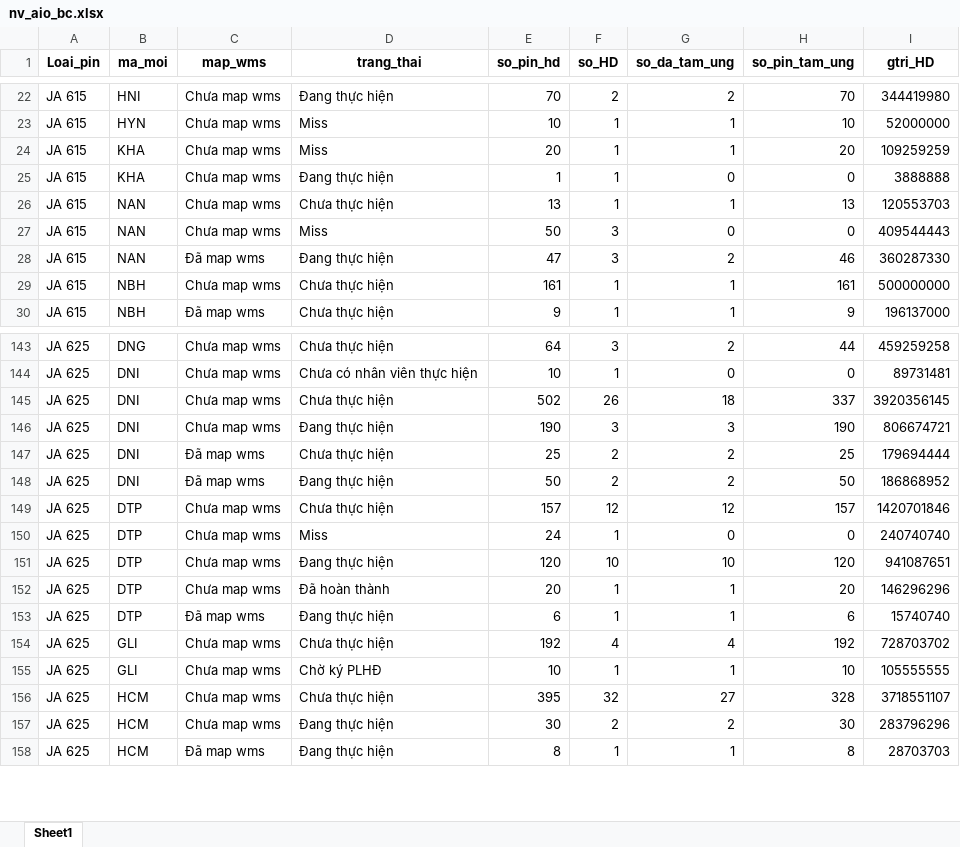
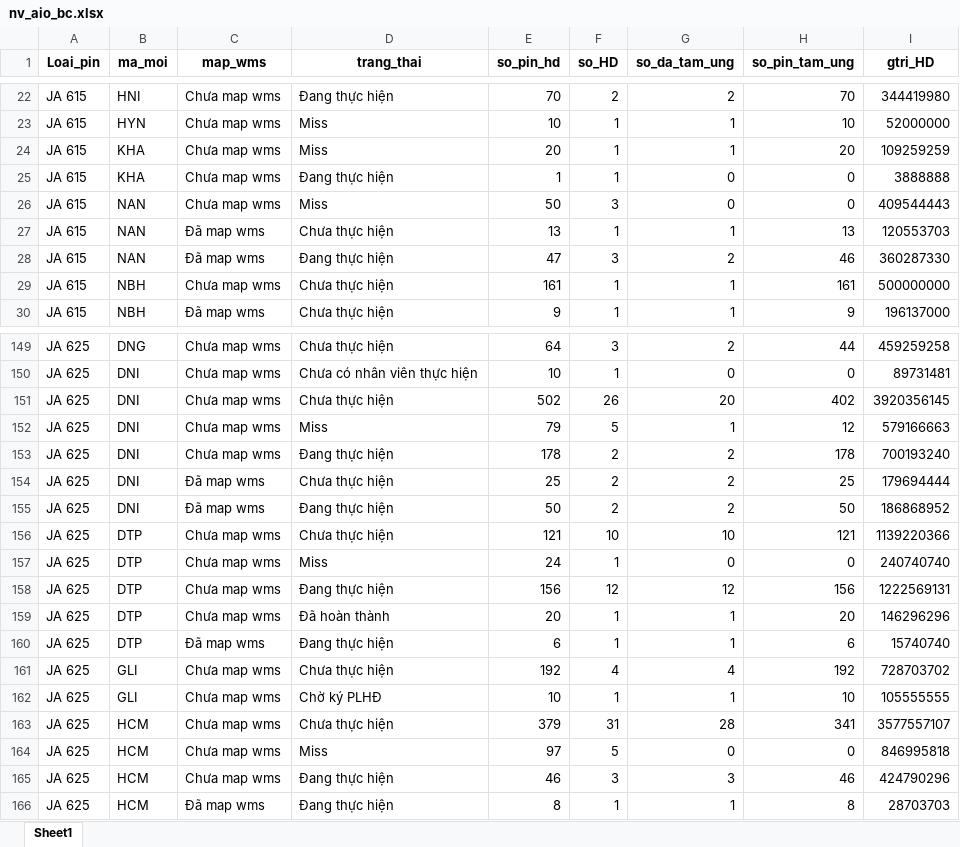
Before and after one commit to Nhunggg1612/dashboard_tonkho_tampin, an Excel workbook: data/nv_aio_bc.xlsx, sheet Sheet1, drawn as a sheet; only a part is shown, gaps mark what is left out; values as stored, in another font and other column widths than the file's, no borders; removed rows and columns are numbered as before the commit, all else as after; the diff covers the shown part only; the diff names each change by its address in the sheet, - before the commit and + after, or states it on an @@ line.

```diff
--- a/data/nv_aio_bc.xlsx (sheet Sheet1)
+++ b/data/nv_aio_bc.xlsx (sheet Sheet1)
-row 26: JA 615 | NAN | Chưa map wms | Chưa thực hiện | 13 | 1 | 1 | 13 | 120553703
+row 27: JA 615 | NAN | Đã map wms | Chưa thực hiện | 13 | 1 | 1 | 13 | 120553703
-G151 (so_da_tam_ung): 18
+G151 (so_da_tam_ung): 20
-H151 (so_pin_tam_ung): 337
+H151 (so_pin_tam_ung): 402
+row 152: JA 625 | DNI | Chưa map wms | Miss | 79 | 5 | 1 | 12 | 579166663
-E153 (so_pin_hd): 190
+E153 (so_pin_hd): 178
-F153 (so_HD): 3
+F153 (so_HD): 2
-G153 (so_da_tam_ung): 3
+G153 (so_da_tam_ung): 2
-H153 (so_pin_tam_ung): 190
+H153 (so_pin_tam_ung): 178
-I153 (gtri_HD): 806674721
+I153 (gtri_HD): 700193240
-E156 (so_pin_hd): 157
+E156 (so_pin_hd): 121
-F156 (so_HD): 12
+F156 (so_HD): 10
-G156 (so_da_tam_ung): 12
+G156 (so_da_tam_ung): 10
-H156 (so_pin_tam_ung): 157
+H156 (so_pin_tam_ung): 121
-I156 (gtri_HD): 1420701846
+I156 (gtri_HD): 1139220366
-E158 (so_pin_hd): 120
+E158 (so_pin_hd): 156
-F158 (so_HD): 10
+F158 (so_HD): 12
-G158 (so_da_tam_ung): 10
+G158 (so_da_tam_ung): 12
-H158 (so_pin_tam_ung): 120
+H158 (so_pin_tam_ung): 156
-I158 (gtri_HD): 941087651
+I158 (gtri_HD): 1222569131
-E163 (so_pin_hd): 395
+E163 (so_pin_hd): 379
-F163 (so_HD): 32
+F163 (so_HD): 31
-G163 (so_da_tam_ung): 27
+G163 (so_da_tam_ung): 28
-H163 (so_pin_tam_ung): 328
+H163 (so_pin_tam_ung): 341
-I163 (gtri_HD): 3718551107
+I163 (gtri_HD): 3577557107
+row 164: JA 625 | HCM | Chưa map wms | Miss | 97 | 5 | 0 | 0 | 846995818
-E165 (so_pin_hd): 30
+E165 (so_pin_hd): 46
-F165 (so_HD): 2
+F165 (so_HD): 3
-G165 (so_da_tam_ung): 2
+G165 (so_da_tam_ung): 3
-H165 (so_pin_tam_ung): 30
+H165 (so_pin_tam_ung): 46
-I165 (gtri_HD): 283796296
+I165 (gtri_HD): 424790296
```
Also changed, not shown: 26 added rows, 2 removed rows and 179 edited cells elsewhere in this sheet, data/ton_chuanhap.xlsx, data/ton_di_duong_bc.xlsx, 8 other files.
